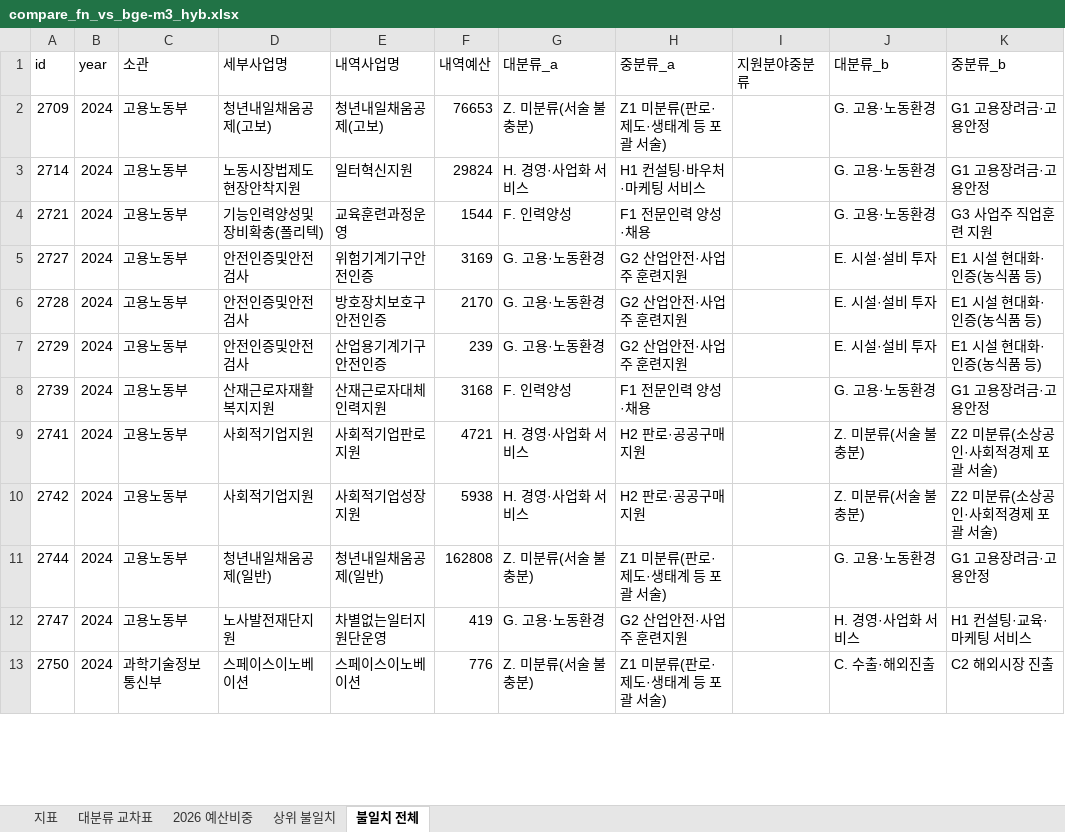
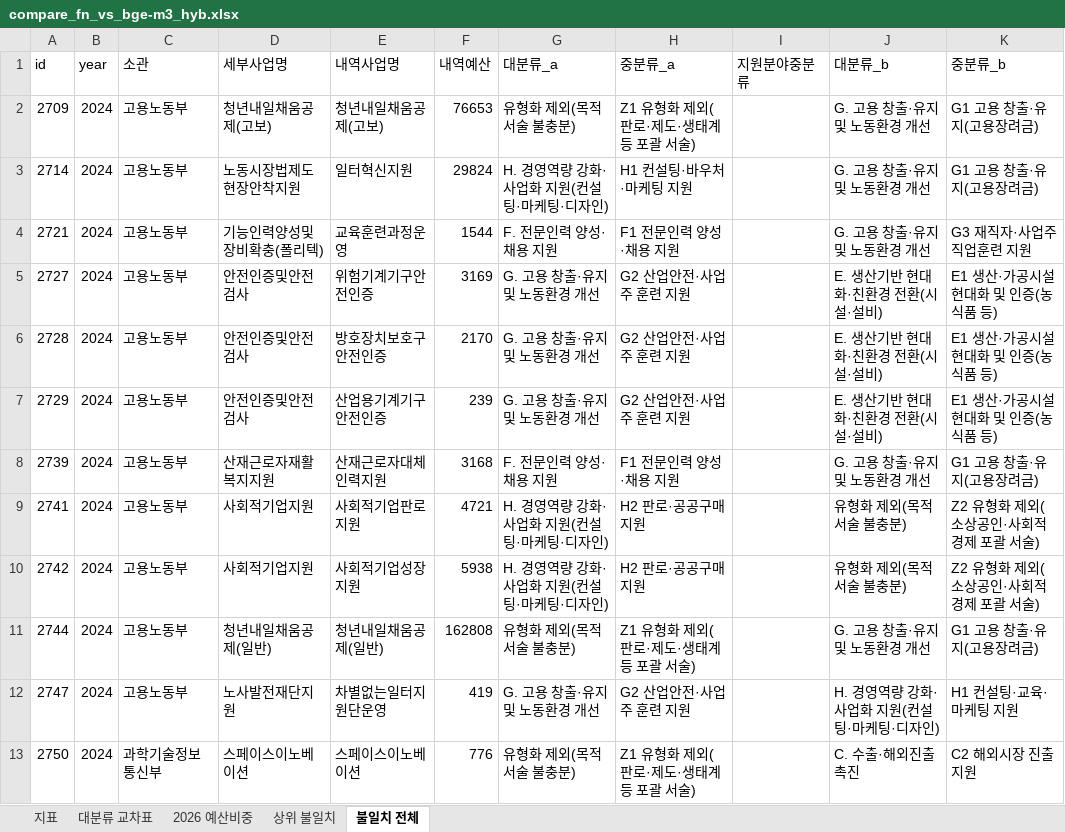
Before and after one commit to kosievalteam/kosi_evalteam, an Excel workbook: analysis/output_bge-m3/compare_fn_vs_bge-m3_hyb.xlsx, sheet 불일치 전체, drawn as a sheet; only a part is shown; values as stored, in another font and other column widths than the file's, no borders; the diff covers the shown part only; the diff names each change by its address in the sheet, - before the commit and + after, or states it on an @@ line.

```diff
--- a/analysis/output_bge-m3/compare_fn_vs_bge-m3_hyb.xlsx (sheet 불일치 전체)
+++ b/analysis/output_bge-m3/compare_fn_vs_bge-m3_hyb.xlsx (sheet 불일치 전체)
-G2 (대분류_a): Z. 미분류(서술 불충분)
+G2 (대분류_a): 유형화 제외(목적 서술 불충분)
-H2 (중분류_a): Z1 미분류(판로·제도·생태계 등 포괄 서술)
+H2 (중분류_a): Z1 유형화 제외(판로·제도·생태계 등 포괄 서술)
-J2:J4 (대분류_b): G. 고용·노동환경
+J2:J4 (대분류_b): G. 고용 창출·유지 및 노동환경 개선
-K2:K3 (중분류_b): G1 고용장려금·고용안정
+K2:K3 (중분류_b): G1 고용 창출·유지(고용장려금)
-G3 (대분류_a): H. 경영·사업화 서비스
+G3 (대분류_a): H. 경영역량 강화·사업화 지원(컨설팅·마케팅·디자인)
-H3 (중분류_a): H1 컨설팅·바우처·마케팅 서비스
+H3 (중분류_a): H1 컨설팅·바우처·마케팅 지원
-G4 (대분류_a): F. 인력양성
+G4 (대분류_a): F. 전문인력 양성·채용 지원
-H4 (중분류_a): F1 전문인력 양성·채용
+H4 (중분류_a): F1 전문인력 양성·채용 지원
-K4 (중분류_b): G3 사업주 직업훈련 지원
+K4 (중분류_b): G3 재직자·사업주 직업훈련 지원
-G5:G7 (대분류_a): G. 고용·노동환경
+G5:G7 (대분류_a): G. 고용 창출·유지 및 노동환경 개선
-H5:H7 (중분류_a): G2 산업안전·사업주 훈련지원
+H5:H7 (중분류_a): G2 산업안전·사업주 훈련 지원
-J5:J7 (대분류_b): E. 시설·설비 투자
+J5:J7 (대분류_b): E. 생산기반 현대화·친환경 전환(시설·설비)
-K5:K7 (중분류_b): E1 시설 현대화·인증(농식품 등)
+K5:K7 (중분류_b): E1 생산·가공시설 현대화 및 인증(농식품 등)
-G8 (대분류_a): F. 인력양성
+G8 (대분류_a): F. 전문인력 양성·채용 지원
-H8 (중분류_a): F1 전문인력 양성·채용
+H8 (중분류_a): F1 전문인력 양성·채용 지원
-J8 (대분류_b): G. 고용·노동환경
+J8 (대분류_b): G. 고용 창출·유지 및 노동환경 개선
-K8 (중분류_b): G1 고용장려금·고용안정
+K8 (중분류_b): G1 고용 창출·유지(고용장려금)
-G9:G10 (대분류_a): H. 경영·사업화 서비스
+G9:G10 (대분류_a): H. 경영역량 강화·사업화 지원(컨설팅·마케팅·디자인)
-J9:J10 (대분류_b): Z. 미분류(서술 불충분)
+J9:J10 (대분류_b): 유형화 제외(목적 서술 불충분)
-K9:K10 (중분류_b): Z2 미분류(소상공인·사회적경제 포괄 서술)
+K9:K10 (중분류_b): Z2 유형화 제외(소상공인·사회적경제 포괄 서술)
-G11 (대분류_a): Z. 미분류(서술 불충분)
+G11 (대분류_a): 유형화 제외(목적 서술 불충분)
-H11 (중분류_a): Z1 미분류(판로·제도·생태계 등 포괄 서술)
+H11 (중분류_a): Z1 유형화 제외(판로·제도·생태계 등 포괄 서술)
-J11 (대분류_b): G. 고용·노동환경
+J11 (대분류_b): G. 고용 창출·유지 및 노동환경 개선
-K11 (중분류_b): G1 고용장려금·고용안정
+K11 (중분류_b): G1 고용 창출·유지(고용장려금)
-G12 (대분류_a): G. 고용·노동환경
+G12 (대분류_a): G. 고용 창출·유지 및 노동환경 개선
-H12 (중분류_a): G2 산업안전·사업주 훈련지원
+H12 (중분류_a): G2 산업안전·사업주 훈련 지원
-J12 (대분류_b): H. 경영·사업화 서비스
+J12 (대분류_b): H. 경영역량 강화·사업화 지원(컨설팅·마케팅·디자인)
-K12 (중분류_b): H1 컨설팅·교육·마케팅 서비스
+K12 (중분류_b): H1 컨설팅·교육·마케팅 지원
-G13 (대분류_a): Z. 미분류(서술 불충분)
+G13 (대분류_a): 유형화 제외(목적 서술 불충분)
-H13 (중분류_a): Z1 미분류(판로·제도·생태계 등 포괄 서술)
+H13 (중분류_a): Z1 유형화 제외(판로·제도·생태계 등 포괄 서술)
-J13 (대분류_b): C. 수출·해외진출
+J13 (대분류_b): C. 수출·해외진출 촉진
-K13 (중분류_b): C2 해외시장 진출
+K13 (중분류_b): C2 해외시장 진출 지원
```
Also changed, not shown: 1819 edited cells elsewhere in this sheet, sheet 상위 불일치, sheet 2026 예산비중, sheet 대분류 교차표, 35 other files.
